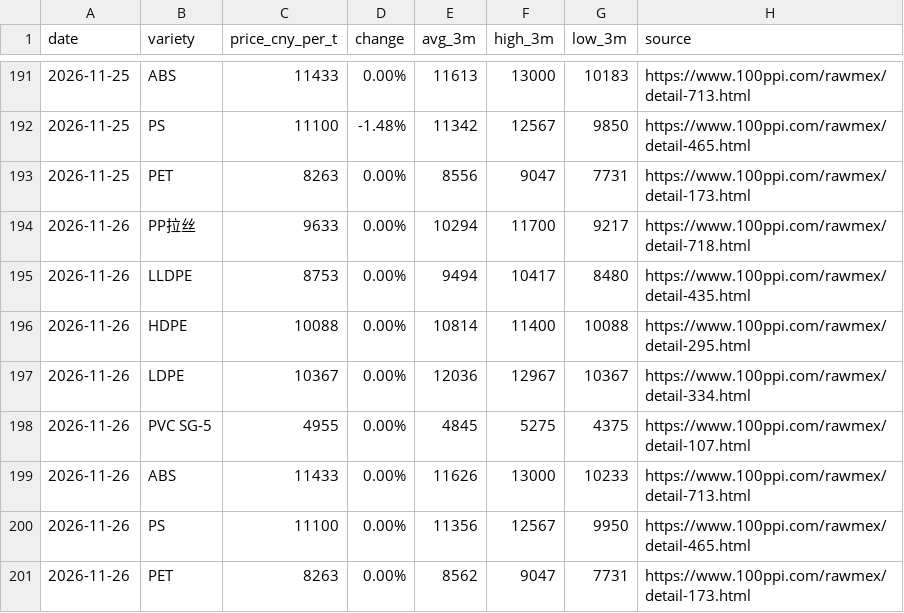
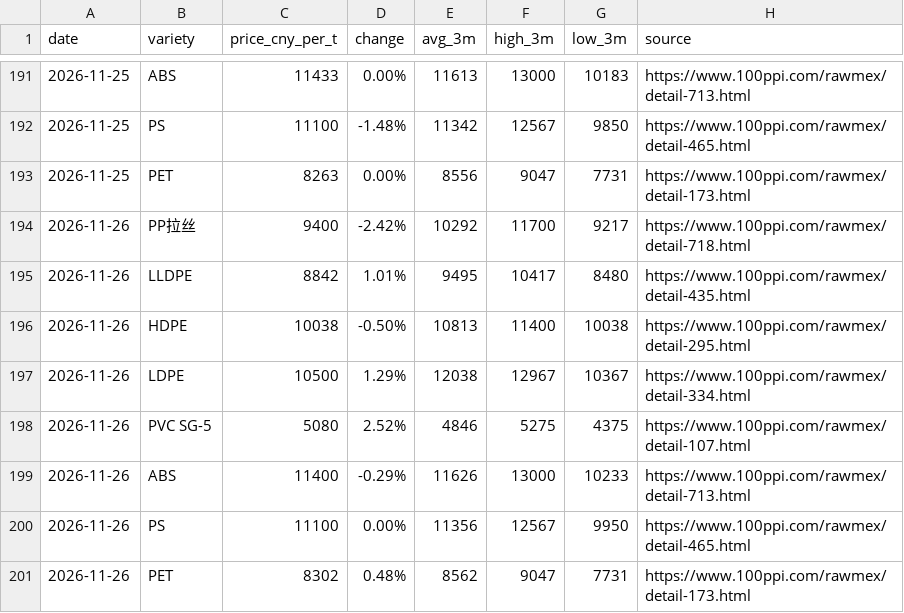
Before and after one commit to jchengwei60/china-plastic-prices, a CSV file: data/latest.csv, drawn as a sheet; only a part is shown, gaps mark what is left out.

```diff
--- a/data/latest.csv
+++ b/data/latest.csv
@@ -193,9 +193,9 @@ date,variety,price_cny_per_t,change,avg_3m,high_3m,low_3m,source
 2026-11-25,PET,8263,0.00%,8556,9047,7731,https://www.100ppi.com/rawmex/detail-173.html
-2026-11-26,PP拉丝,9633,0.00%,10294,11700,9217,https://www.100ppi.com/rawmex/detail-718.html
-2026-11-26,LLDPE,8753,0.00%,9494,10417,8480,https://www.100ppi.com/rawmex/detail-435.html
-2026-11-26,HDPE,10088,0.00%,10814,11400,10088,https://www.100ppi.com/rawmex/detail-295.html
-2026-11-26,LDPE,10367,0.00%,12036,12967,10367,https://www.100ppi.com/rawmex/detail-334.html
-2026-11-26,PVC SG-5,4955,0.00%,4845,5275,4375,https://www.100ppi.com/rawmex/detail-107.html
-2026-11-26,ABS,11433,0.00%,11626,13000,10233,https://www.100ppi.com/rawmex/detail-713.html
+2026-11-26,PP拉丝,9400,-2.42%,10292,11700,9217,https://www.100ppi.com/rawmex/detail-718.html
+2026-11-26,LLDPE,8842,1.01%,9495,10417,8480,https://www.100ppi.com/rawmex/detail-435.html
+2026-11-26,HDPE,10038,-0.50%,10813,11400,10038,https://www.100ppi.com/rawmex/detail-295.html
+2026-11-26,LDPE,10500,1.29%,12038,12967,10367,https://www.100ppi.com/rawmex/detail-334.html
+2026-11-26,PVC SG-5,5080,2.52%,4846,5275,4375,https://www.100ppi.com/rawmex/detail-107.html
+2026-11-26,ABS,11400,-0.29%,11626,13000,10233,https://www.100ppi.com/rawmex/detail-713.html
 2026-11-26,PS,11100,0.00%,11356,12567,9950,https://www.100ppi.com/rawmex/detail-465.html
-2026-11-26,PET,8263,0.00%,8562,9047,7731,https://www.100ppi.com/rawmex/detail-173.html
+2026-11-26,PET,8302,0.48%,8562,9047,7731,https://www.100ppi.com/rawmex/detail-173.html
```
Also changed, not shown: data/history.csv, 5 other files.
